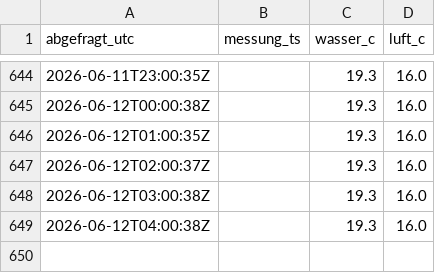
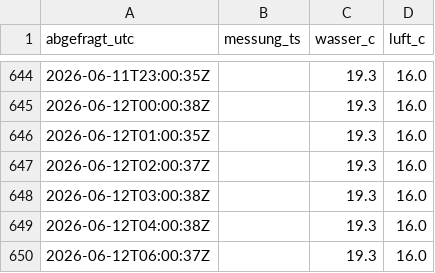
Before and after one commit to djackyll/panoramabad, a CSV file: history.csv, drawn as a sheet; only a part is shown, gaps mark what is left out; the diff names each change by its address in the sheet, - before the commit and + after, or states it on an @@ line.

```diff
--- a/history.csv
+++ b/history.csv
+row 650: 2026-06-12T06:00:37Z |  | 19.3 | 16.0
```
Also changed, not shown: 1 other file.
